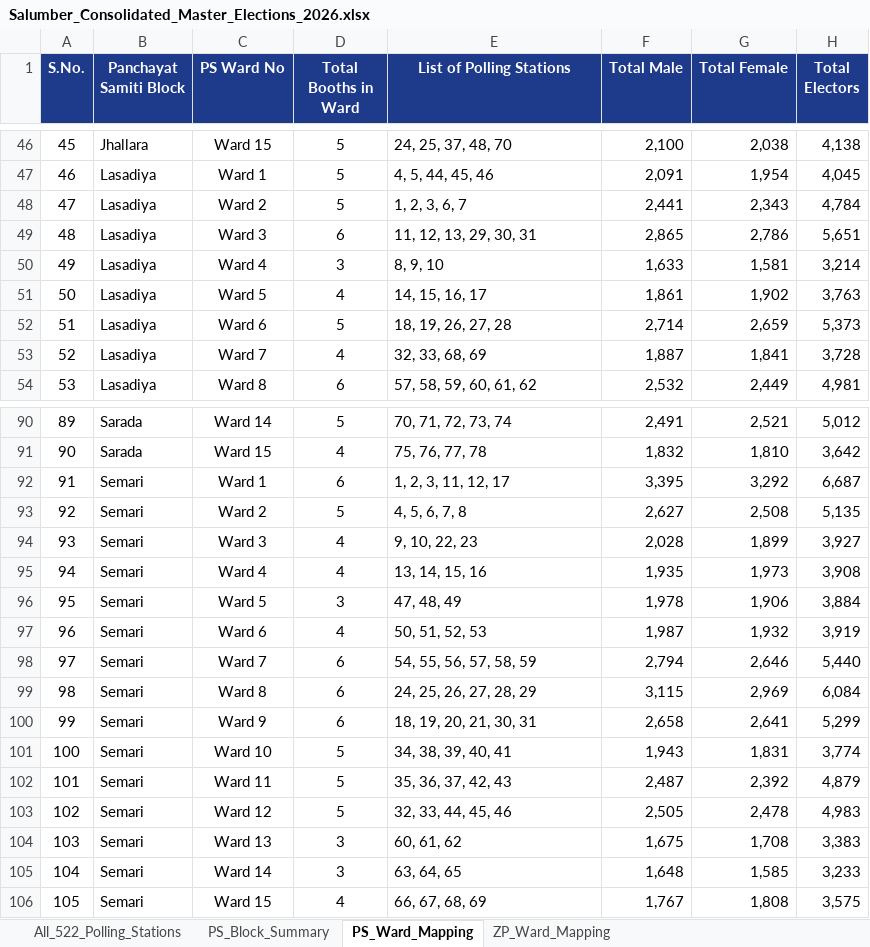
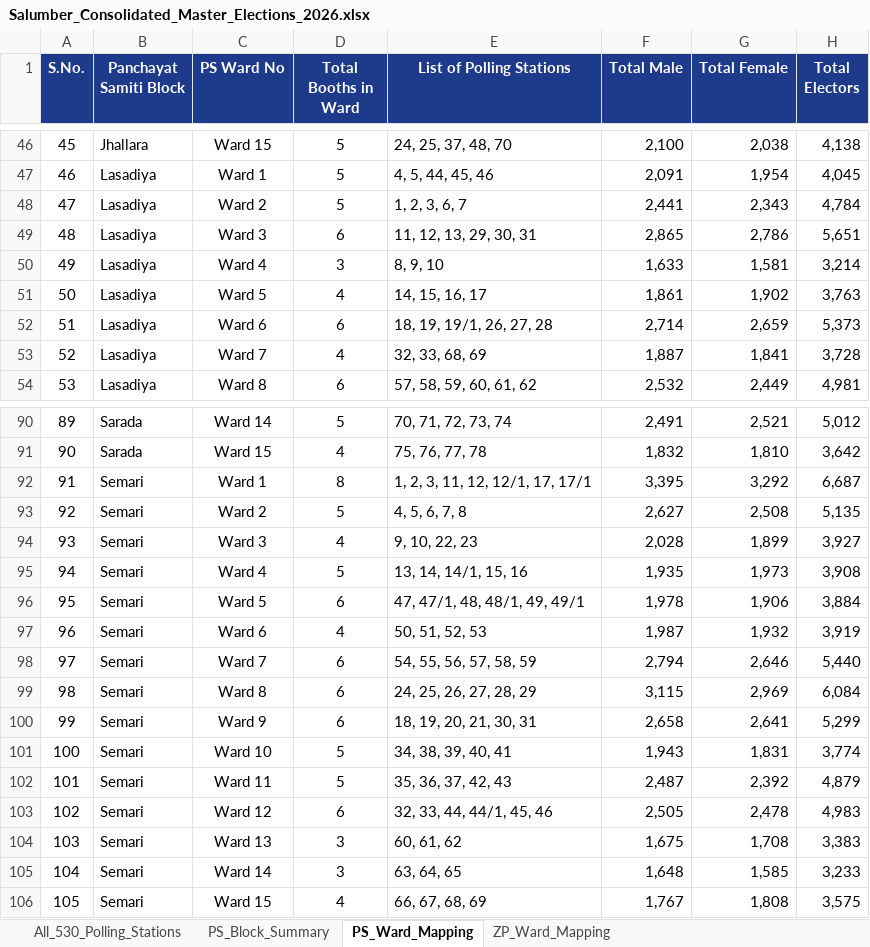
Before and after one commit to narendragd999/CountingDisplay, an Excel workbook: Salumber_Consolidated_Master_Elections_2026.xlsx, sheet PS_Ward_Mapping, drawn as a sheet; only a part is shown, gaps mark what is left out; values as stored, in another font and other column widths than the file's, no borders; the diff names each change by its address in the sheet, - before the commit and + after, or states it on an @@ line.

Commit message:
feat: add 8 auxiliary polling booths (/1) across Semari and Lasadiya to Excel master, SQLite DB, and booth data files (total 530 booths)

```diff
--- a/Salumber_Consolidated_Master_Elections_2026.xlsx (sheet PS_Ward_Mapping)
+++ b/Salumber_Consolidated_Master_Elections_2026.xlsx (sheet PS_Ward_Mapping)
-sheet tab: All_522_Polling_Stations
+sheet tab: All_530_Polling_Stations
-D52 (Total Booths in Ward): 5
+D52 (Total Booths in Ward): 6
-E52 (List of Polling Stations): 18, 19, 26, 27, 28
+E52 (List of Polling Stations): 18, 19, 19/1, 26, 27, 28
-D92 (Total Booths in Ward): 6
+D92 (Total Booths in Ward): 8
-E92 (List of Polling Stations): 1, 2, 3, 11, 12, 17
+E92 (List of Polling Stations): 1, 2, 3, 11, 12, 12/1, 17, 17/1
-D95 (Total Booths in Ward): 4
+D95 (Total Booths in Ward): 5
-E95 (List of Polling Stations): 13, 14, 15, 16
+E95 (List of Polling Stations): 13, 14, 14/1, 15, 16
-D96 (Total Booths in Ward): 3
+D96 (Total Booths in Ward): 6
-E96 (List of Polling Stations): 47, 48, 49
+E96 (List of Polling Stations): 47, 47/1, 48, 48/1, 49, 49/1
-D103 (Total Booths in Ward): 5
+D103 (Total Booths in Ward): 6
-E103 (List of Polling Stations): 32, 33, 44, 45, 46
+E103 (List of Polling Stations): 32, 33, 44, 44/1, 45, 46
```
Also changed, not shown: sheet All_530_Polling_Stations, sheet ZP_Ward_Mapping, sheet PS_Block_Summary, 4 other files.
